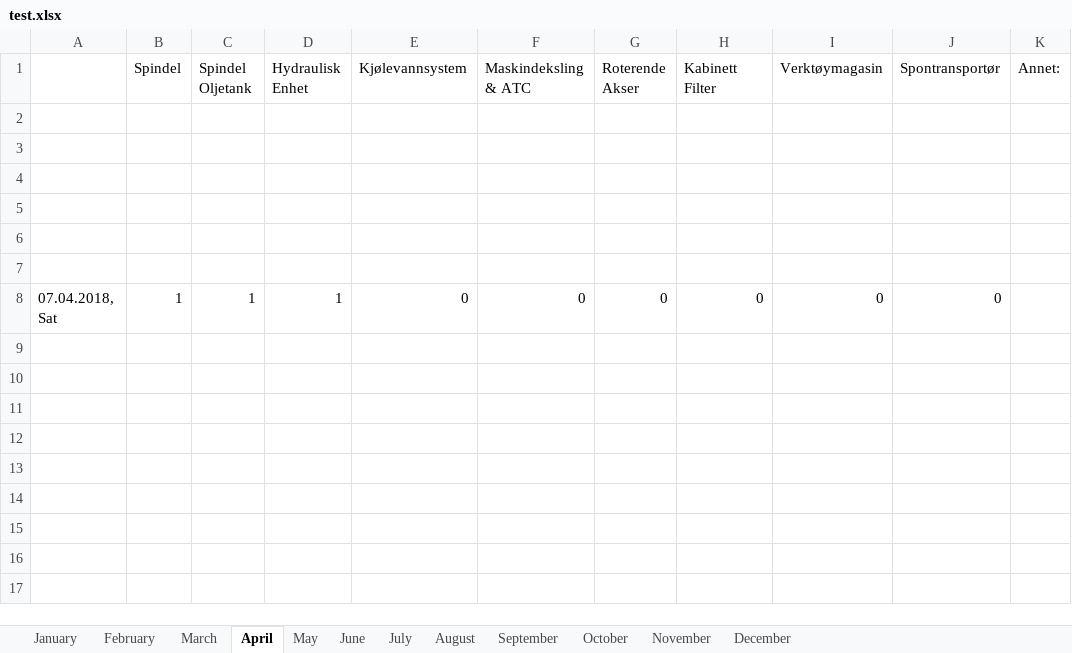
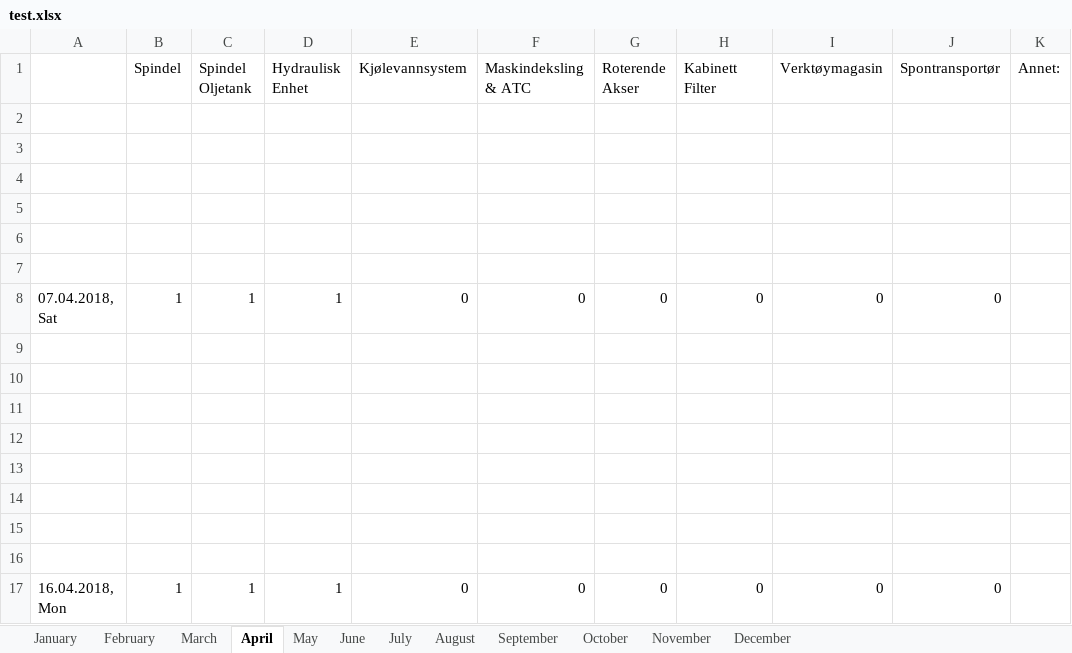
Before and after one commit to UniQueKakarot/TPV_Skjema, an Excel workbook: TPV_Source/test.xlsx, sheet April, drawn as a sheet; values as stored, in another font and other column widths than the file's, no borders; the diff names each change by its address in the sheet, - before the commit and + after, or states it on an @@ line.

```diff
--- a/TPV_Source/test.xlsx (sheet April)
+++ b/TPV_Source/test.xlsx (sheet April)
+row 9: (empty)
+row 10: (empty)
+row 11: (empty)
+row 12: (empty)
+row 13: (empty)
+row 14: (empty)
+row 15: (empty)
+row 16: (empty)
+row 17: 16.04.2018, Mon | 1 | 1 | 1 | 0 | 0 | 0 | 0 | 0 | 0
```
Also changed, not shown: 11 other files.
